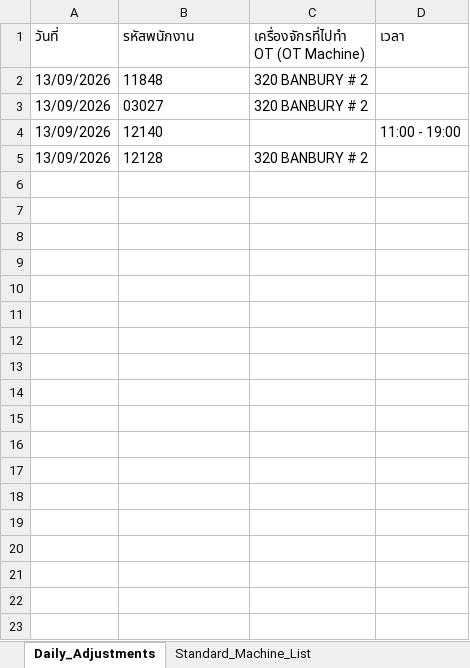
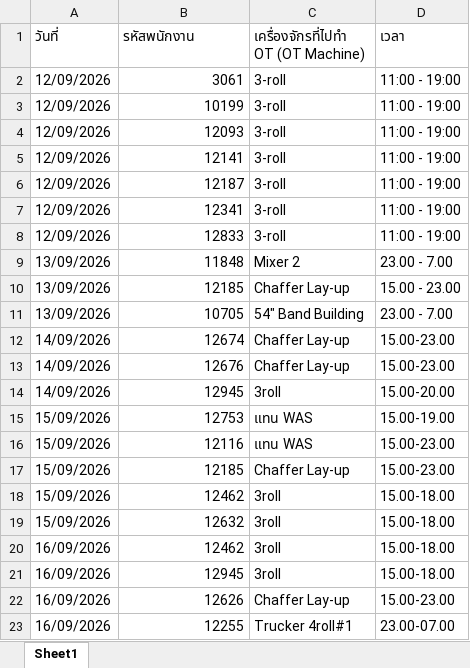
Before and after one commit to akkarawattanapajiranon-rgb/OHPA_GY, an Excel workbook: Daily_Adjustments_Template.xlsx, sheet Sheet1, drawn as a sheet; values as stored, in another font and other column widths than the file's, no borders; removed rows and columns are numbered as before the commit, all else as after; the diff names each change by its address in the sheet, - before the commit and + after, or states it on an @@ line.

Commit message:
fix: update monthly staff to 71, merge 3roll+Cement (3300/3700), and fix shift isolation

```diff
--- a/Daily_Adjustments_Template.xlsx (sheet Sheet1)
+++ b/Daily_Adjustments_Template.xlsx (sheet Sheet1)
-sheet tab: Daily_Adjustments
+sheet tab: Sheet1
-sheet tab: Standard_Machine_List
+row 2: 12/09/2026 | 3061 | 3-roll | 11:00 - 19:00
+row 3: 12/09/2026 | 10199 | 3-roll | 11:00 - 19:00
+row 4: 12/09/2026 | 12093 | 3-roll | 11:00 - 19:00
+row 5: 12/09/2026 | 12141 | 3-roll | 11:00 - 19:00
+row 6: 12/09/2026 | 12187 | 3-roll | 11:00 - 19:00
+row 7: 12/09/2026 | 12341 | 3-roll | 11:00 - 19:00
+row 8: 12/09/2026 | 12833 | 3-roll | 11:00 - 19:00
-B9 alignment: left
+B9 alignment: right
-C9: 320 BANBURY # 2
+C9: Mixer 2
-D9 (เวลา): (empty)
+D9 (เวลา): 23.00 - 7.00
-row 3: 13/09/2026 | 03027 | 320 BANBURY # 2
-B10 (รหัสพนักงาน): 12140
+B10 (รหัสพนักงาน): 12185
-C10: (empty)
+C10: Chaffer Lay-up
-D10 (เวลา): 11:00 - 19:00
+D10 (เวลา): 15.00 - 23.00
-row 5: 13/09/2026 | 12128 | 320 BANBURY # 2
+row 11: 13/09/2026 | 10705 | 54" Band Building | 23.00 - 7.00
+row 12: 14/09/2026 | 12674 | Chaffer Lay-up | 15.00-23.00
+row 13: 14/09/2026 | 12676 | Chaffer Lay-up | 15.00-23.00
+row 14: 14/09/2026 | 12945 | 3roll | 15.00-20.00
+row 15: 15/09/2026 | 12753 | แทน WAS | 15.00-19.00
+row 16: 15/09/2026 | 12116 | แทน WAS | 15.00-23.00
+row 17: 15/09/2026 | 12185 | Chaffer Lay-up | 15.00-23.00
+row 18: 15/09/2026 | 12462 | 3roll | 15.00-18.00
+row 19: 15/09/2026 | 12632 | 3roll | 15.00-18.00
+row 20: 16/09/2026 | 12462 | 3roll | 15.00-18.00
+row 21: 16/09/2026 | 12945 | 3roll | 15.00-18.00
+row 22: 16/09/2026 | 12626 | Chaffer Lay-up | 15.00-23.00
+row 23: 16/09/2026 | 12255 | Trucker 4roll#1 | 23.00-07.00
```
Also changed, not shown: other sheet tabs, 15 other files.
